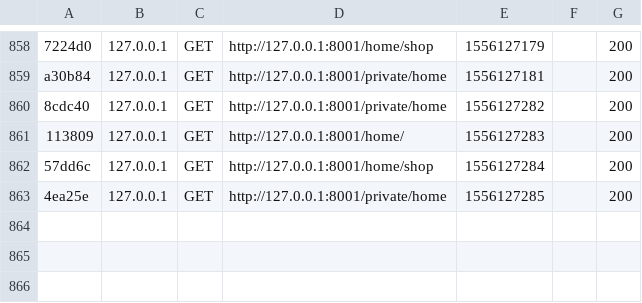
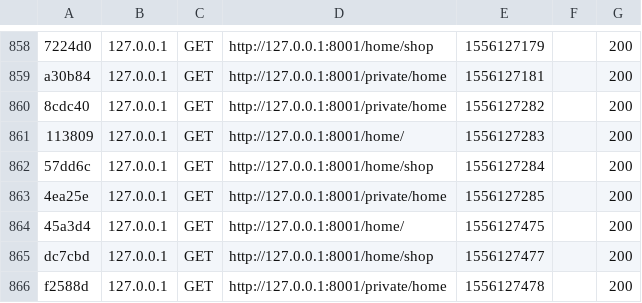
Before and after one commit to Effy93/Virtual-Animals-v3, a CSV file: var/cache/dev/profiler/index.csv, drawn as a sheet; only a part is shown, gaps mark what is left out; the diff names each change by its address in the sheet, - before the commit and + after, or states it on an @@ line.

```diff
--- a/var/cache/dev/profiler/index.csv
+++ b/var/cache/dev/profiler/index.csv
+row 864: 45a3d4 | 127.0.0.1 | GET | http://127.0.0.1:8001/home/ | 1556127475 |  | 200
+row 865: dc7cbd | 127.0.0.1 | GET | http://127.0.0.1:8001/home/shop | 1556127477 |  | 200
+row 866: f2588d | 127.0.0.1 | GET | http://127.0.0.1:8001/private/home | 1556127478 |  | 200
```
Also changed, not shown: 4 other files.
